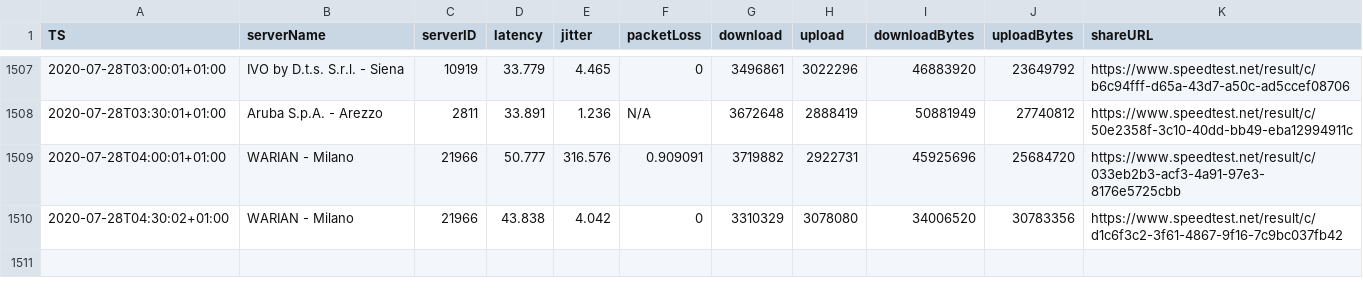
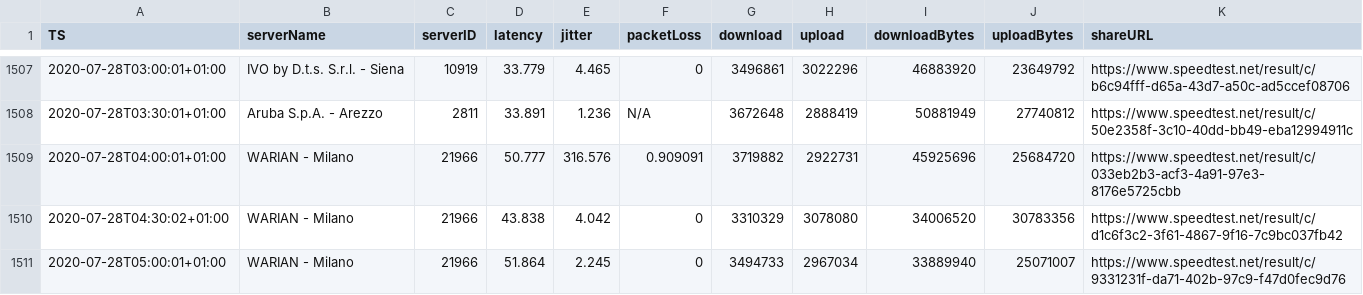
Before and after one commit to mauriziopapini/datalog, a CSV file: speedData.csv, drawn as a sheet; only a part is shown, gaps mark what is left out.

Commit message:
upd

```diff
--- a/speedData.csv
+++ b/speedData.csv
@@ -1510 +1510,2 @@
 "2020-07-28T04:30:02+01:00","WARIAN - Milano","21966","43.838","4.042","0","3310329","3078080","34006520","30783356","https://www.speedtest.net/result/c/d1c6f3c2-3f61-4867-9f16-7c9bc037fb42"
+"2020-07-28T05:00:01+01:00","WARIAN - Milano","21966","51.864","2.245","0","3494733","2967034","33889940","25071007","https://www.speedtest.net/result/c/9331231f-da71-402b-97c9-f47d0fec9d76"
```
